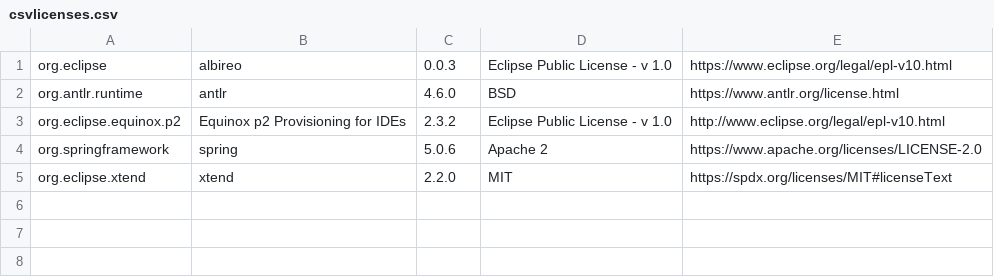
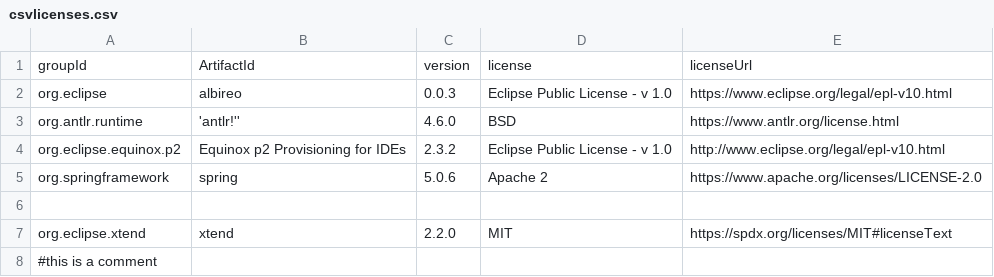
Before and after one commit to devonfw/solicitor, a CSV file: documentation/files/csvlicenses.csv, drawn as a sheet; addresses are those after the commit; the diff names each change by its address in the sheet, - before the commit and + after, or states it on an @@ line.

```diff
--- a/documentation/files/csvlicenses.csv
+++ b/documentation/files/csvlicenses.csv
+row 1: groupId | ArtifactId | version | license | licenseUrl
-B3: antlr
+B3: 'antlr!''
+row 6: (empty)
+row 8: #this is a comment
```
Also changed, not shown: 2 other files.
